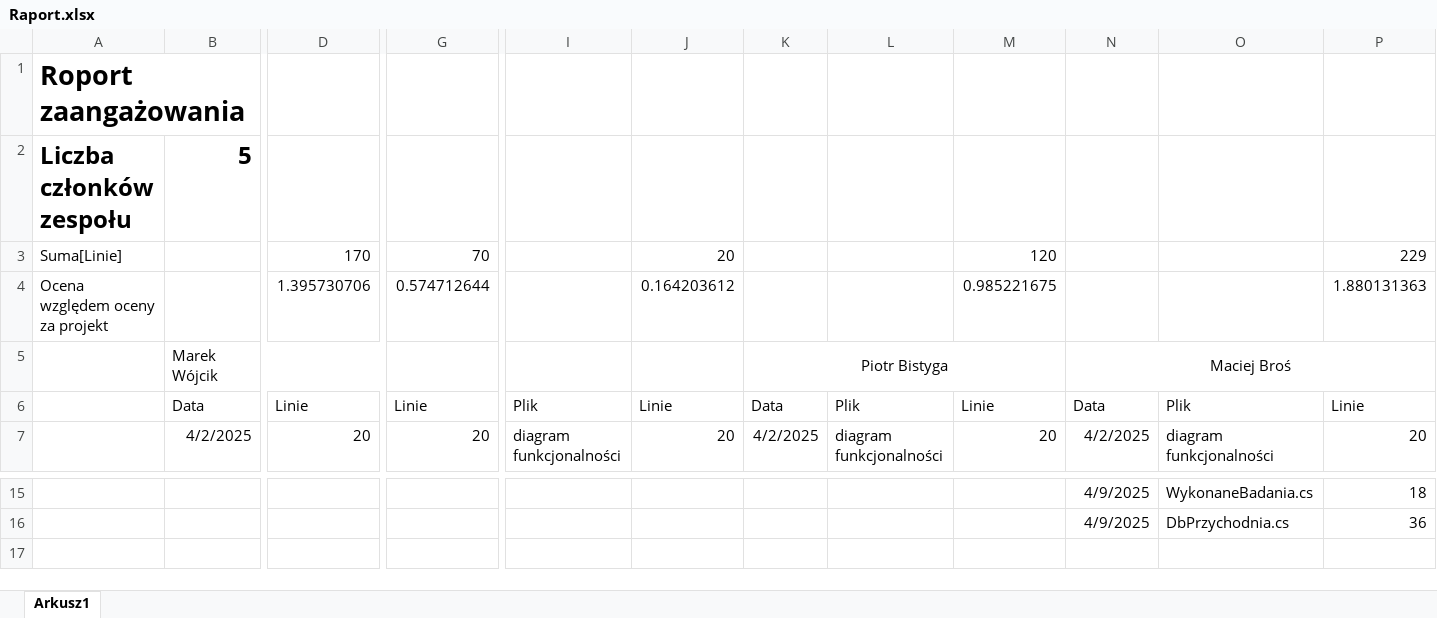
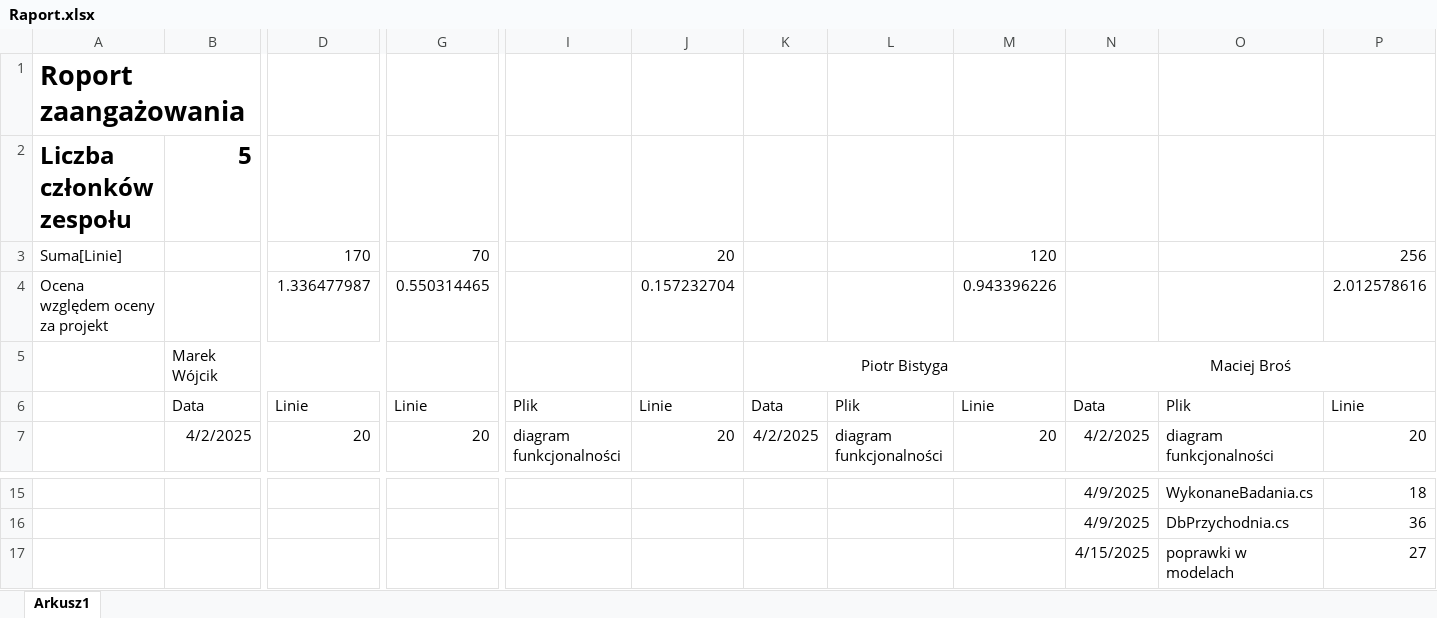
Before and after one commit to MarWoj744/Projekt-Przychodnia, an Excel workbook: Raport.xlsx, sheet Arkusz1, drawn as a sheet; only a part is shown, gaps mark what is left out; values as stored, in another font and other column widths than the file's, no borders; removed rows and columns are numbered as before the commit, all else as after; rows hold the shown columns only; the diff names each change by its address in the sheet, - before the commit and + after, or states it on an @@ line.

Commit message:
feat: update models

```diff
--- a/Raport.xlsx (sheet Arkusz1)
+++ b/Raport.xlsx (sheet Arkusz1)
-P3: 229
+P3: 256
-row 4: Ocena względem oceny za projekt |  | 1.395730706 | 0.574712644 |  | 0.164203612 |  |  | 0.985221675 |  |  | 1.880131363
+row 4: Ocena względem oceny za projekt |  | 1.336477987 | 0.550314465 |  | 0.157232704 |  |  | 0.943396226 |  |  | 2.012578616
+row 17:  |  |  |  |  |  |  |  |  | 4/15/2025 | poprawki w modelach | 27
```
Also changed, not shown: 10 other files.
